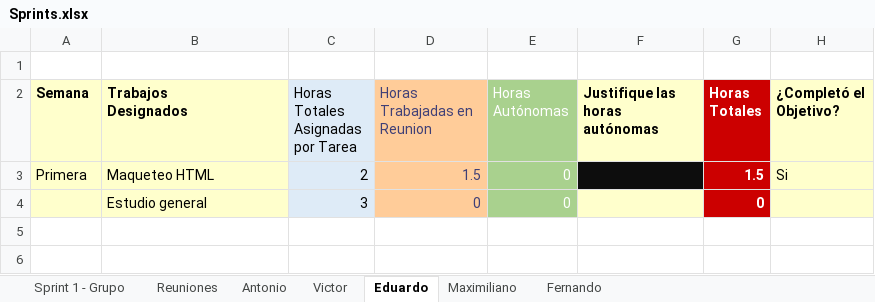
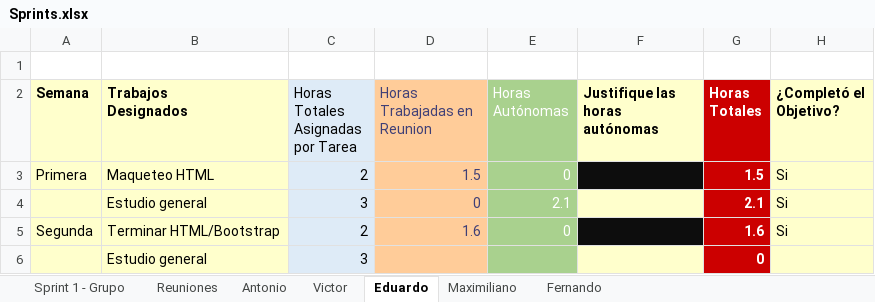
Before and after one commit to DarAkus1420/FCUD, an Excel workbook: Documentos/Sprints.xlsx, sheet Eduardo, drawn as a sheet; values as stored, in another font and other column widths than the file's, no borders; table styles not drawn; addresses are those after the commit; the diff names each change by its address in the sheet, - before the commit and + after, or states it on an @@ line.

```diff
--- a/Documentos/Sprints.xlsx (sheet Eduardo)
+++ b/Documentos/Sprints.xlsx (sheet Eduardo)
+row 4:  | Estudio general | 3 | 0 | 2.1 |  | 2.1 | Si
+row 5: Segunda | Terminar HTML/Bootstrap | 2 | 1.6 | 0 |  | 1.6 | Si
-D6 (Horas Trabajadas en Reunion): 0
+D6 (Horas Trabajadas en Reunion): (empty)
-E6 (Horas Autónomas): 0
+E6 (Horas Autónomas): (empty)
```
Also changed, not shown: sheet Sprint 1 - Grupo, sheet Victor, sheet Fernando, sheet Reuniones, sheet Antonio, sheet Maximiliano, formulas that keep their value, charts or pictures.
